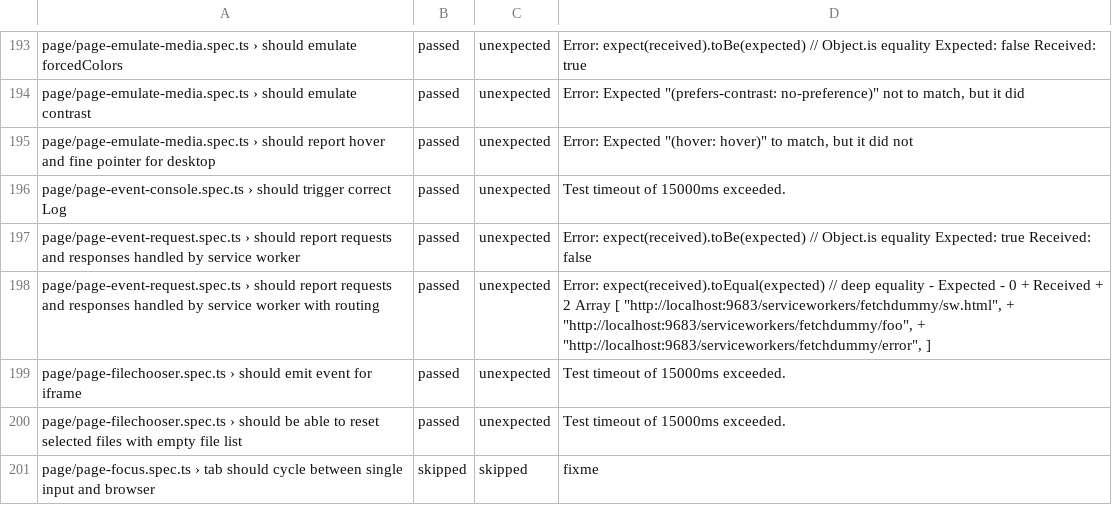
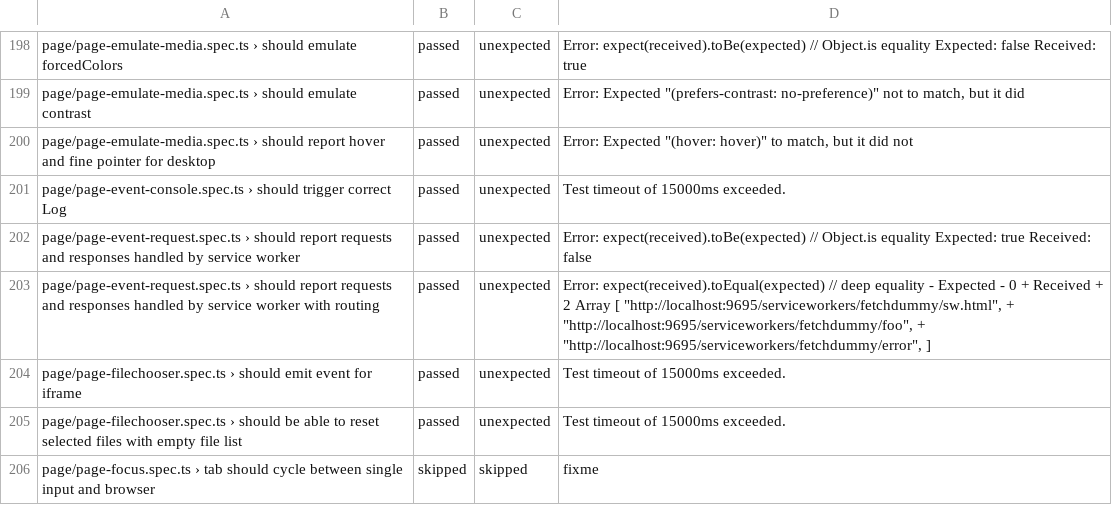
Before and after one commit to firefox-devtools/playwright-bidi-dashboard, a CSV file: latest.csv, drawn as a sheet; only a part is shown, gaps mark what is left out; the diff covers the shown part only.

```diff
--- a/latest.csv
+++ b/latest.csv
@@ -197,3 +202,3 @@ page/page-event-console.spec.ts › should trigger correct Log,passed,unexpected
 page/page-event-request.spec.ts › should report requests and responses handled by service worker,passed,unexpected,Error: expect(received).toBe(expected) // Object.is equality Expected: true Received: false
-page/page-event-request.spec.ts › should report requests and responses handled by service worker with routing,passed,unexpected,"Error: expect(received).toEqual(expected) // deep equality - Expected - 0 + Received + 2  Array [  ""http://localhost:9683/serviceworkers/fetchdummy/sw.html"", + ""http://localhost:9683/serviceworkers/fetchdummy/foo"", + ""http://localhost:9683/serviceworkers/fetchdummy/error"",  ]"
+page/page-event-request.spec.ts › should report requests and responses handled by service worker with routing,passed,unexpected,"Error: expect(received).toEqual(expected) // deep equality - Expected - 0 + Received + 2  Array [  ""http://localhost:9695/serviceworkers/fetchdummy/sw.html"", + ""http://localhost:9695/serviceworkers/fetchdummy/foo"", + ""http://localhost:9695/serviceworkers/fetchdummy/error"",  ]"
 page/page-filechooser.spec.ts › should emit event for iframe,passed,unexpected,Test timeout of 15000ms exceeded.
```
Also changed, not shown: 7 added rows, 2 removed rows and 7 edited cells elsewhere in this file, 4 other files.
